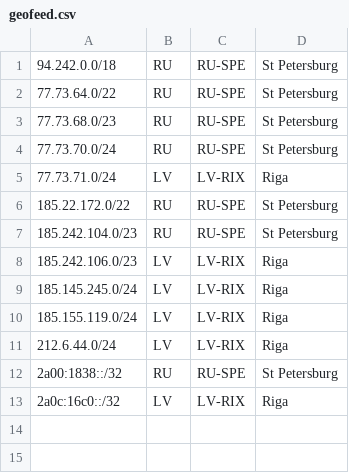
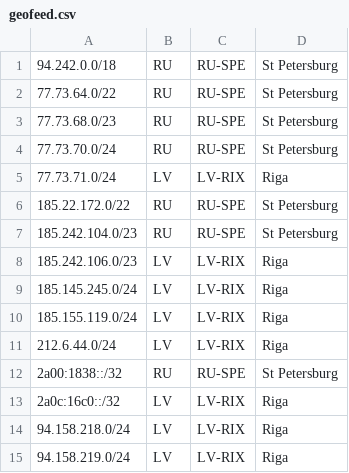
Before and after one commit to notyourcommy/veesp-geo, a CSV file: geofeed.csv, drawn as a sheet; the diff names each change by its address in the sheet, - before the commit and + after, or states it on an @@ line.

Commit message:
Update geofeed.csv

```diff
--- a/geofeed.csv
+++ b/geofeed.csv
+row 14: 94.158.218.0/24 | LV | LV-RIX | Riga
+row 15: 94.158.219.0/24 | LV | LV-RIX | Riga
```
